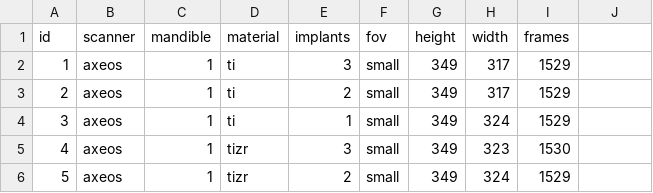
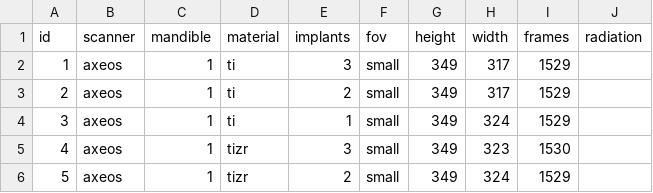
Before and after one commit to julianbopp/cbct-artifact-reduction, a CSV file: data.csv, drawn as a sheet; only a part is shown; the diff names each change by its address in the sheet, - before the commit and + after, or states it on an @@ line.

Commit message:
Add mandible and radiation data to data.csv
Prepare the data.csv for the new mandible data.

```diff
--- a/data.csv
+++ b/data.csv
-J1: (empty)
+J1: radiation
```
